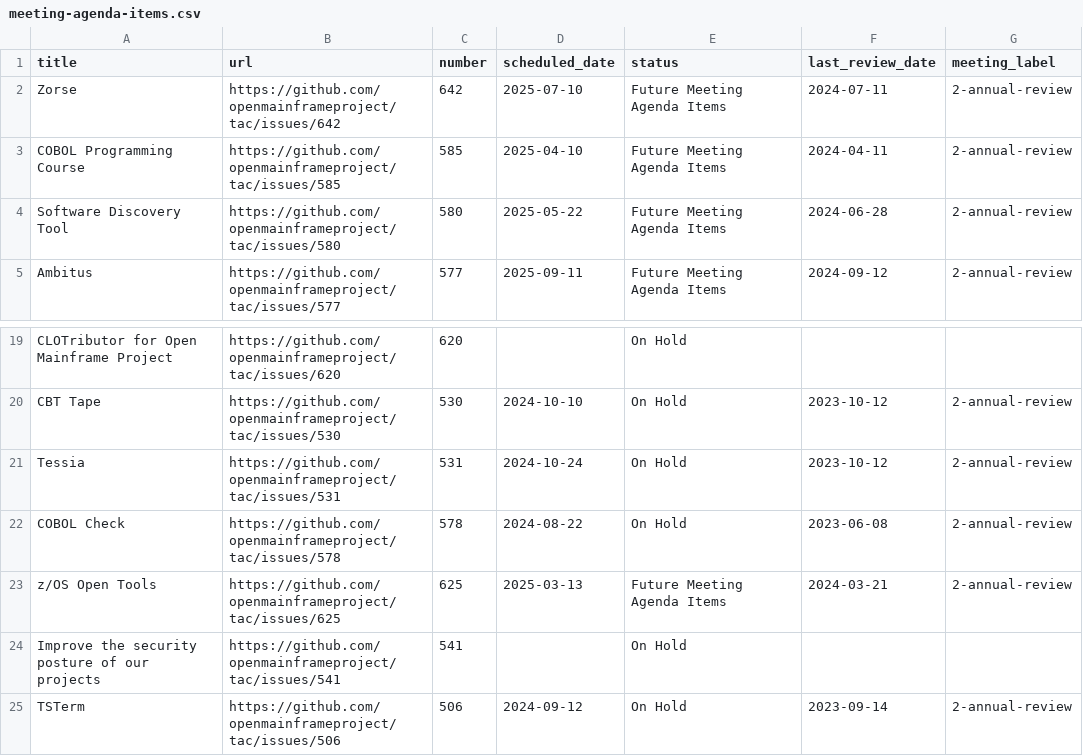
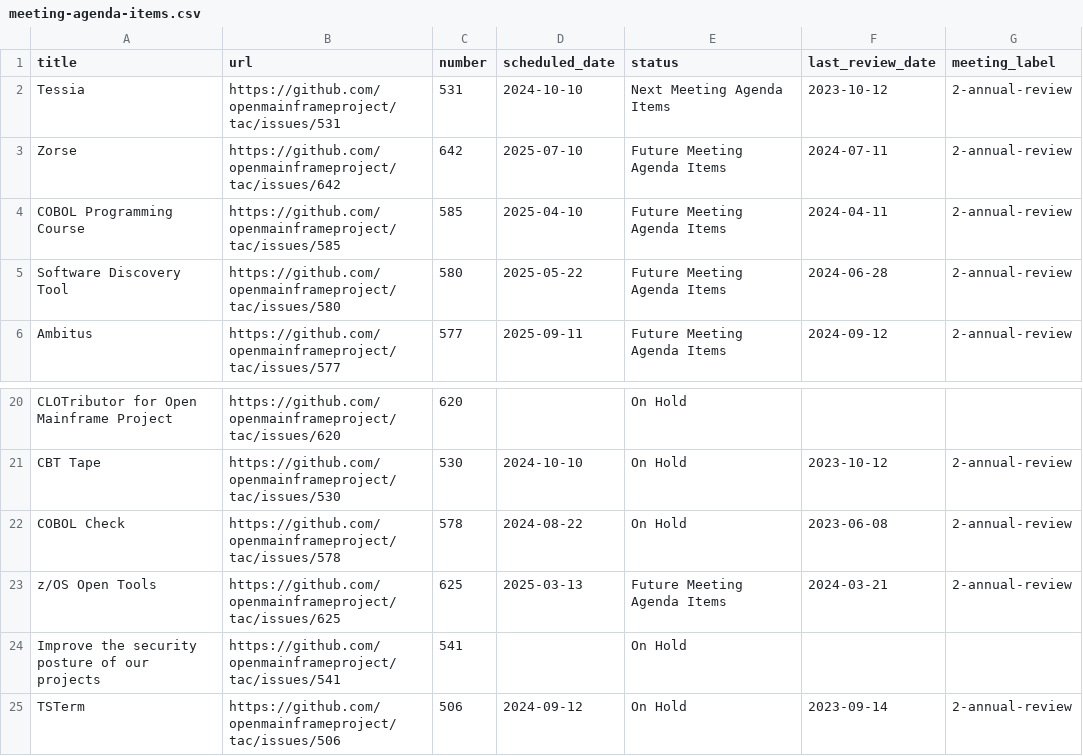
Before and after one commit to openmainframeproject/tac, a CSV file: _data/meeting-agenda-items.csv, drawn as a sheet; only a part is shown, gaps mark what is left out.

```diff
--- a/_data/meeting-agenda-items.csv
+++ b/_data/meeting-agenda-items.csv
@@ -1,2 +1,3 @@
 title,url,number,scheduled_date,status,last_review_date,meeting_label
+Tessia,https://github.com/openmainframeproject/tac/issues/531,531,2024-10-10,Next Meeting Agenda Items,2023-10-12,2-annual-review
 Zorse,https://github.com/openmainframeproject/tac/issues/642,642,2025-07-10,Future Meeting Agenda Items,2024-07-11,2-annual-review
@@ -20,3 +21,2 @@ CLOTributor for Open Mainframe Project,https://github.com/openmainframeproject/t
 CBT Tape,https://github.com/openmainframeproject/tac/issues/530,530,2024-10-10,On Hold,2023-10-12,2-annual-review
-Tessia,https://github.com/openmainframeproject/tac/issues/531,531,2024-10-24,On Hold,2023-10-12,2-annual-review
 COBOL Check,https://github.com/openmainframeproject/tac/issues/578,578,2024-08-22,On Hold,2023-06-08,2-annual-review
```
